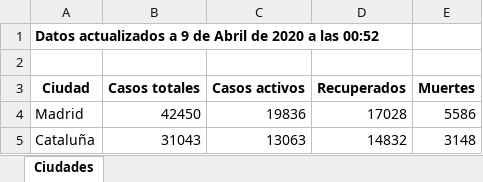
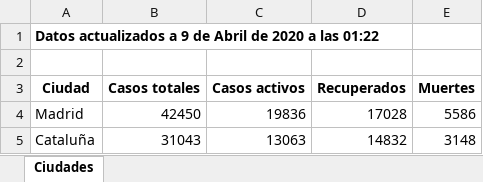
Before and after one commit to Dviejopomata/covid-19-data, an Excel workbook: provincias_spain.xlsx, sheet Ciudades, drawn as a sheet; only a part is shown; values as stored, in another font and other column widths than the file's, no borders; the diff names each change by its address in the sheet, - before the commit and + after, or states it on an @@ line.

```diff
--- a/provincias_spain.xlsx (sheet Ciudades)
+++ b/provincias_spain.xlsx (sheet Ciudades)
-A1 (Ciudad): …a las 00:52
+A1 (Ciudad): …a las 01:22
```
Also changed, not shown: paises.xlsx, 3 other files.
